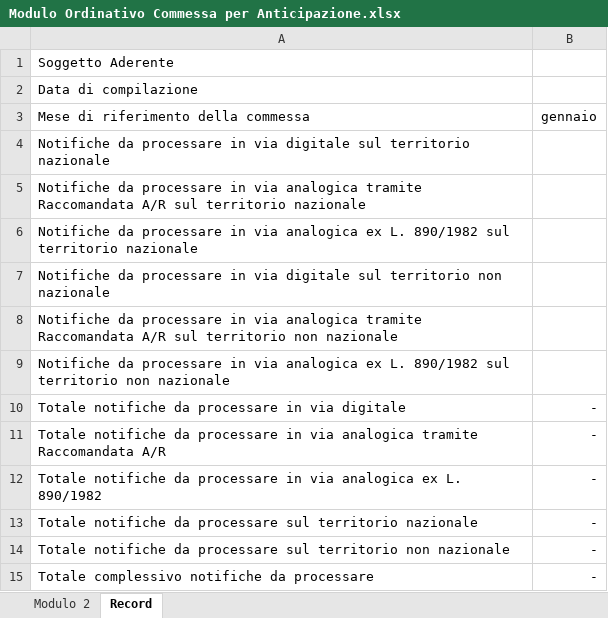
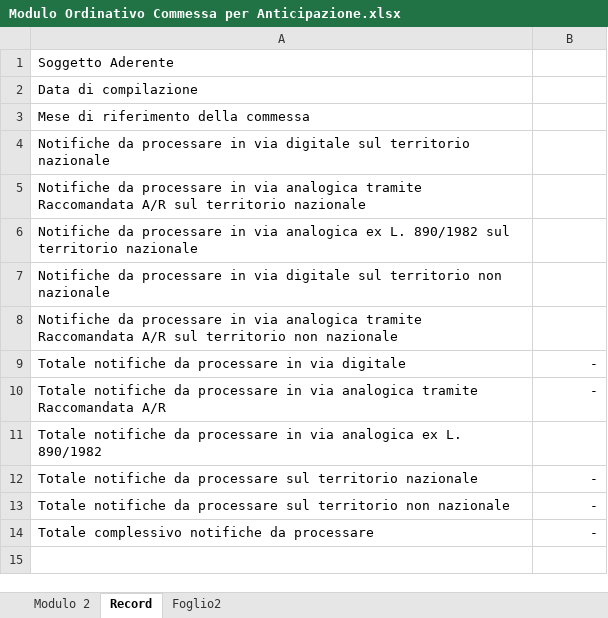
Before and after one commit to pagopa/pn-frontend, an Excel workbook: packages/pn-landing-webapp/public/static/documents/Modulo Ordinativo Commessa per Anticipazione.xlsx, sheet Record, drawn as a sheet; values as stored, in another font and other column widths than the file's, no borders; charts and pictures not drawn; removed rows and columns are numbered as before the commit, all else as after; the diff names each change by its address in the sheet, - before the commit and + after, or states it on an @@ line.

```diff
--- a/packages/pn-landing-webapp/public/static/documents/Modulo Ordinativo Commessa per Anticipazione.xlsx (sheet Record)
+++ b/packages/pn-landing-webapp/public/static/documents/Modulo Ordinativo Commessa per Anticipazione.xlsx (sheet Record)
@@ sheet tab unhidden: Foglio2 @@
-B3: gennaio
+B3: (empty)
-row 9: Notifiche da processare in via analogica ex L. 890/1982 sul territorio non nazionale
-B11: -
+B11: (empty)
```
Also changed, not shown: sheet Modulo 2, 3 other files.
